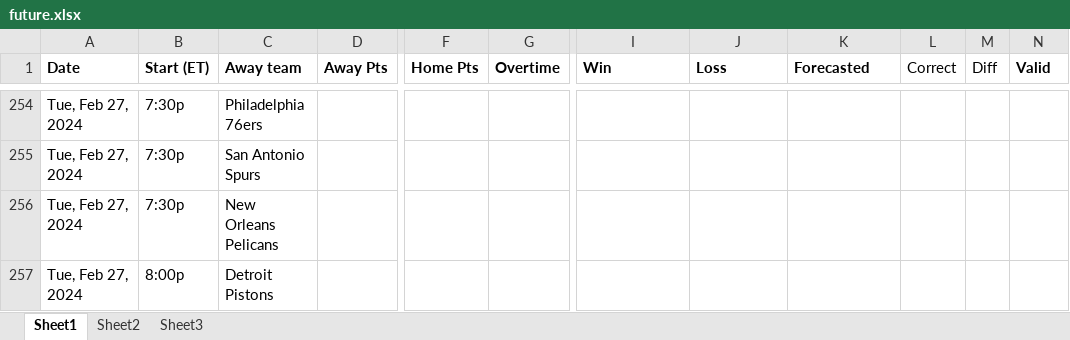
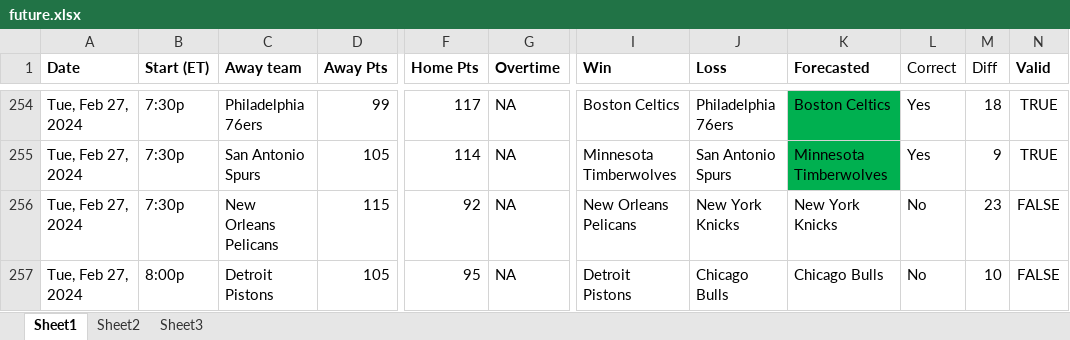
Before and after one commit to ballgorithm/NBA_Projections, an Excel workbook: future.xlsx, sheet Sheet1, drawn as a sheet; only a part is shown, gaps mark what is left out; values as stored, in another font and other column widths than the file's, no borders; the diff covers the shown part only; the diff names each change by its address in the sheet, - before the commit and + after, or states it on an @@ line.

```diff
--- a/future.xlsx (sheet Sheet1)
+++ b/future.xlsx (sheet Sheet1)
-D254 (Away Pts): (empty)
+D254 (Away Pts): 99
-F254 (Home Pts): (empty)
+F254 (Home Pts): 117
-G254:G257 (Overtime): (empty)
+G254:G257 (Overtime): NA
-I254 (Win): (empty)
+I254 (Win): Boston Celtics
-J254 (Loss): (empty)
+J254 (Loss): Philadelphia 76ers
-K254 (Forecasted): (empty)
+K254 (Forecasted): Boston Celtics
-K254:K255 fill: none
+K254:K255 fill: #00B050
-L254:L255 (Correct): (empty)
+L254:L255 (Correct): Yes
-M254 (Diff): (empty)
+M254 (Diff): 18
-N254:N255 (Valid): (empty)
+N254:N255 (Valid): TRUE
-D255 (Away Pts): (empty)
+D255 (Away Pts): 105
-F255 (Home Pts): (empty)
+F255 (Home Pts): 114
-I255 (Win): (empty)
+I255 (Win): Minnesota Timberwolves
-J255 (Loss): (empty)
+J255 (Loss): San Antonio Spurs
-K255 (Forecasted): (empty)
+K255 (Forecasted): Minnesota Timberwolves
-M255 (Diff): (empty)
+M255 (Diff): 9
-D256 (Away Pts): (empty)
+D256 (Away Pts): 115
-F256 (Home Pts): (empty)
+F256 (Home Pts): 92
-I256 (Win): (empty)
+I256 (Win): New Orleans Pelicans
-J256 (Loss): (empty)
+J256 (Loss): New York Knicks
-K256 (Forecasted): (empty)
+K256 (Forecasted): New York Knicks
-L256:L257 (Correct): (empty)
+L256:L257 (Correct): No
-M256 (Diff): (empty)
+M256 (Diff): 23
-N256:N257 (Valid): (empty)
+N256:N257 (Valid): FALSE
-D257 (Away Pts): (empty)
+D257 (Away Pts): 105
-F257 (Home Pts): (empty)
+F257 (Home Pts): 95
-I257 (Win): (empty)
+I257 (Win): Detroit Pistons
-J257 (Loss): (empty)
+J257 (Loss): Chicago Bulls
-K257 (Forecasted): (empty)
+K257 (Forecasted): Chicago Bulls
-M257 (Diff): (empty)
+M257 (Diff): 10
```
Also changed, not shown: 63 edited cells and cell formats elsewhere in this sheet, sheet Sheet2, NBA2324.xlsx, espn_comparison.xlsx, 2 other files.
